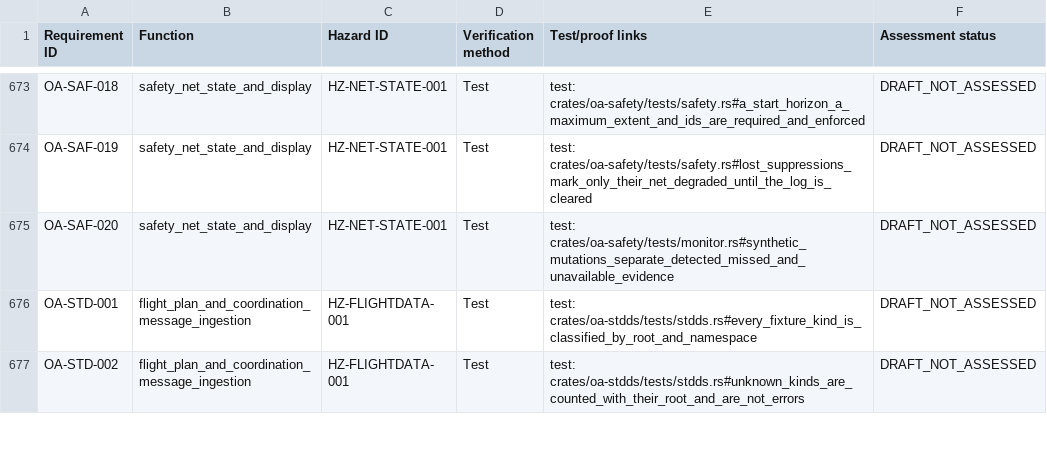
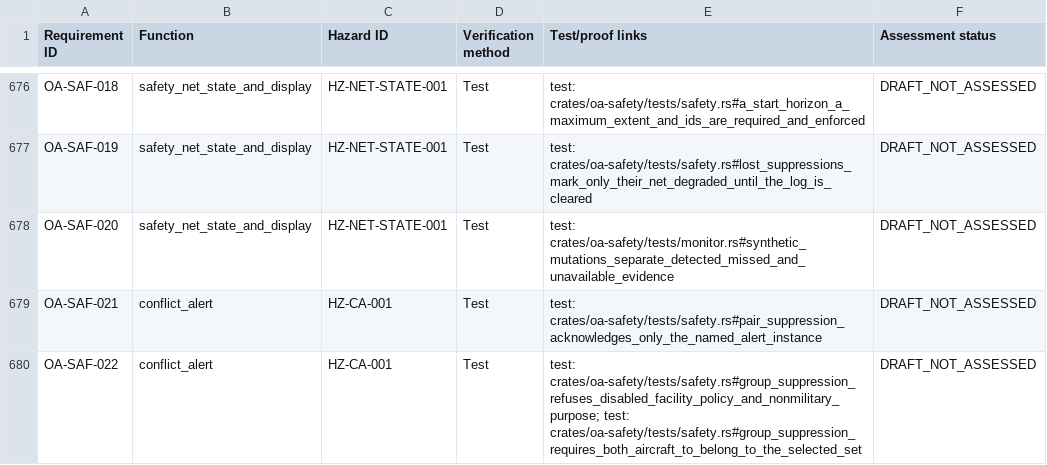
Before and after one commit to AvilaLabs/OpenATCA, a CSV file: docs/safety/generated/ssar.csv, drawn as a sheet; only a part is shown, gaps mark what is left out; the shorter side is filled out with more unchanged rows; the diff covers the shown part only.

Commit message:
A3: complete suppression semantics and issued facility presets

```diff
--- a/docs/safety/generated/ssar.csv
+++ b/docs/safety/generated/ssar.csv
@@ -675 +678,3 @@ OA-SAF-019,safety_net_state_and_display,HZ-NET-STATE-001,Test,test: crates/oa-sa
 OA-SAF-020,safety_net_state_and_display,HZ-NET-STATE-001,Test,test: crates/oa-safety/tests/monitor.rs#synthetic_mutations_separate_detected_missed_and_unavailable_evidence,DRAFT_NOT_ASSESSED
+OA-SAF-021,conflict_alert,HZ-CA-001,Test,test: crates/oa-safety/tests/safety.rs#pair_suppression_acknowledges_only_the_named_alert_instance,DRAFT_NOT_ASSESSED
+OA-SAF-022,conflict_alert,HZ-CA-001,Test,test: crates/oa-safety/tests/safety.rs#group_suppression_refuses_disabled_facility_policy_and_nonmilitary_purpose; test: crates/oa-safety/tests/safety.rs#group_suppression_requires_both_aircraft_to_belong_to_the_selected_set,DRAFT_NOT_ASSESSED
```
Also changed, not shown: 4 added rows elsewhere in this file, docs/safety/generated/pha.csv, 31 other files.
